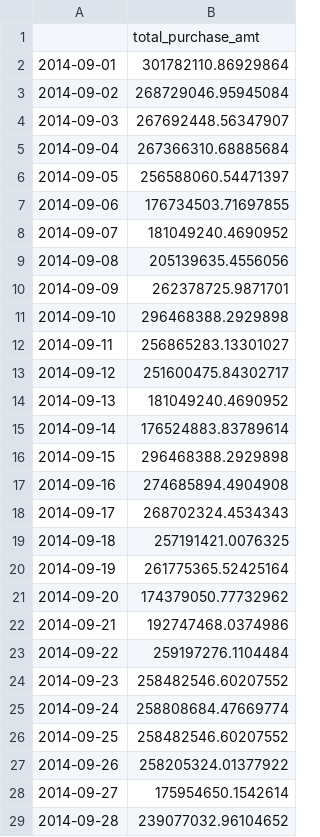
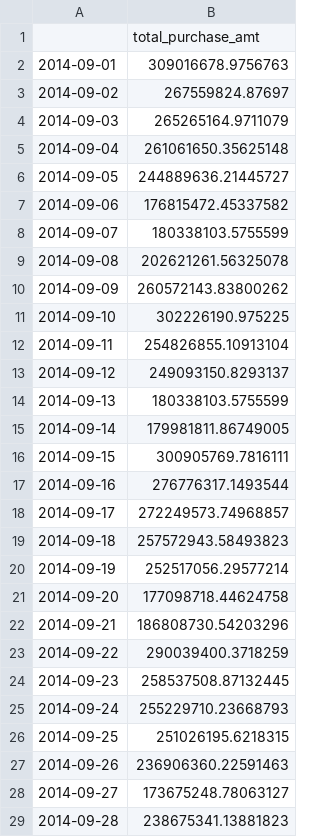
Before and after one commit to Andos25/CodeforFundFlow, a CSV file: kangkona/data/online/result/tmp_pur.csv, drawn as a sheet; only a part is shown; the diff covers the shown part only.

```diff
--- a/kangkona/data/online/result/tmp_pur.csv
+++ b/kangkona/data/online/result/tmp_pur.csv
@@ -1,29 +1,29 @@
 ,total_purchase_amt
-2014-09-01,301782110.86929864
-2014-09-02,268729046.95945084
-2014-09-03,267692448.56347907
-2014-09-04,267366310.68885684
-2014-09-05,256588060.54471397
-2014-09-06,176734503.71697855
-2014-09-07,181049240.4690952
-2014-09-08,205139635.4556056
-2014-09-09,262378725.9871701
-2014-09-10,296468388.2929898
-2014-09-11,256865283.13301027
-2014-09-12,251600475.84302717
-2014-09-13,181049240.4690952
-2014-09-14,176524883.83789614
-2014-09-15,296468388.2929898
-2014-09-16,274685894.4904908
-2014-09-17,268702324.4534343
-2014-09-18,257191421.0076325
-2014-09-19,261775365.52425164
-2014-09-20,174379050.77732962
-2014-09-21,192747468.0374986
-2014-09-22,259197276.1104484
-2014-09-23,258482546.60207552
-2014-09-24,258808684.47669774
-2014-09-25,258482546.60207552
-2014-09-26,258205324.01377922
-2014-09-27,175954650.1542614
-2014-09-28,239077032.96104652
+2014-09-01,309016678.9756763
+2014-09-02,267559824.87697
+2014-09-03,265265164.9711079
+2014-09-04,261061650.35625148
+2014-09-05,244889636.21445727
+2014-09-06,176815472.45337582
+2014-09-07,180338103.5755599
+2014-09-08,202621261.56325078
+2014-09-09,260572143.83800262
+2014-09-10,302226190.975225
+2014-09-11,254826855.10913104
+2014-09-12,249093150.8293137
+2014-09-13,180338103.5755599
+2014-09-14,179981811.86749005
+2014-09-15,300905769.7816111
+2014-09-16,276776317.1493544
+2014-09-17,272249573.74968857
+2014-09-18,257572943.58493823
+2014-09-19,252517056.29577214
+2014-09-20,177098718.44624758
+2014-09-21,186808730.54203296
+2014-09-22,290039400.3718259
+2014-09-23,258537508.87132445
+2014-09-24,255229710.23668793
+2014-09-25,251026195.6218315
+2014-09-26,236906360.22591463
+2014-09-27,173675248.78063127
+2014-09-28,238675341.13881823
```
Also changed, not shown: 2 edited cells elsewhere in this file, kangkona/data/online/result/tmp_red.csv, 1 other file.
